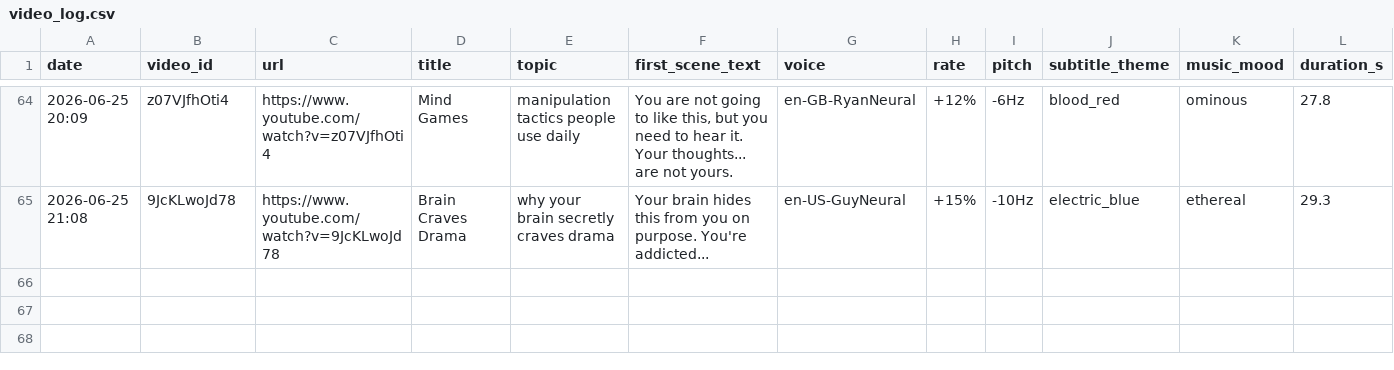
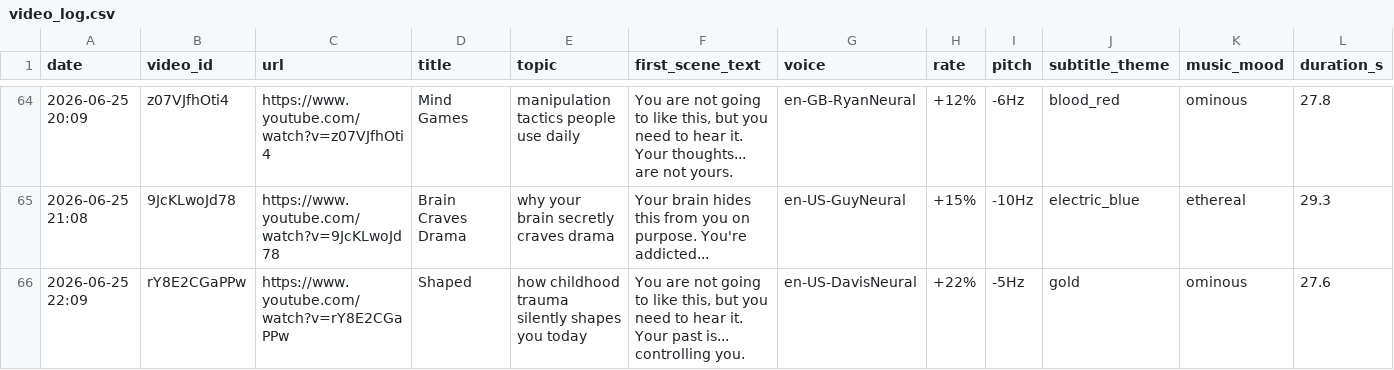
Before and after one commit to mohamedboyauzan1003/auto-youtube, a CSV file: cache/video_log.csv, drawn as a sheet; only a part is shown, gaps mark what is left out; rows hold the shown columns only; the diff names each change by its address in the sheet, - before the commit and + after, or states it on an @@ line.

```diff
--- a/cache/video_log.csv
+++ b/cache/video_log.csv
+row 66: 2026-06-25 22:09 | rY8E2CGaPPw | https://www.youtube.com/watch?v=rY8E2CGaPPw | Shaped | how childhood trauma silently shapes you today | You are not going to like this, but you need to hear it. Your past is... controlling you. | en-US-DavisNeural | +22% | -5Hz | gold | ominous | 27.6
```
Also changed, not shown: 1 other file.
